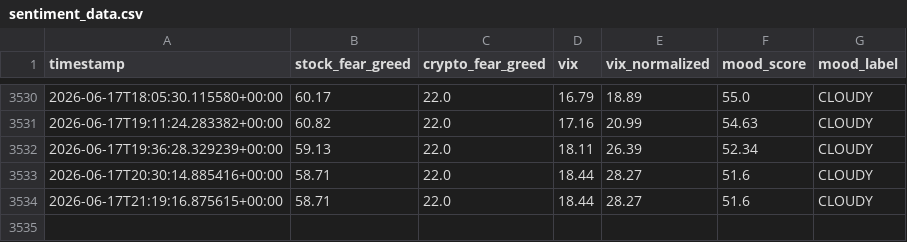
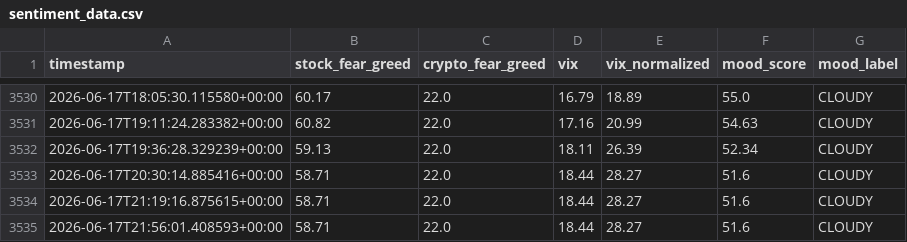
Before and after one commit to akgularda/Cloudy-Shiny, a CSV file: sentiment_data.csv, drawn as a sheet; only a part is shown, gaps mark what is left out; the diff names each change by its address in the sheet, - before the commit and + after, or states it on an @@ line.

```diff
--- a/sentiment_data.csv
+++ b/sentiment_data.csv
+row 3535: 2026-06-17T21:56:01.408593+00:00 | 58.71 | 22.0 | 18.44 | 28.27 | 51.6 | CLOUDY
```
Also changed, not shown: feed_health.csv, 1 other file.
